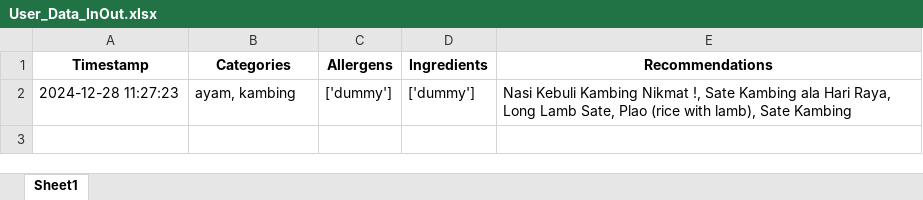
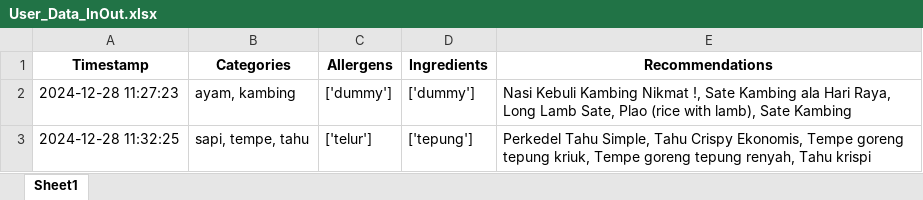
Before and after one commit to Panda-Bulat/panda, an Excel workbook: User_Data_InOut.xlsx, sheet Sheet1, drawn as a sheet; values as stored, in another font and other column widths than the file's, no borders; the diff names each change by its address in the sheet, - before the commit and + after, or states it on an @@ line.

Commit message:
Updating user data

```diff
--- a/User_Data_InOut.xlsx (sheet Sheet1)
+++ b/User_Data_InOut.xlsx (sheet Sheet1)
+row 3: 2024-12-28 11:32:25 | sapi, tempe, tahu | ['telur'] | ['tepung'] | Perkedel Tahu Simple, Tahu Crispy Ekonomis, Tempe goreng tepung kriuk, Tempe goreng tepung renyah, Tahu krispi
```
